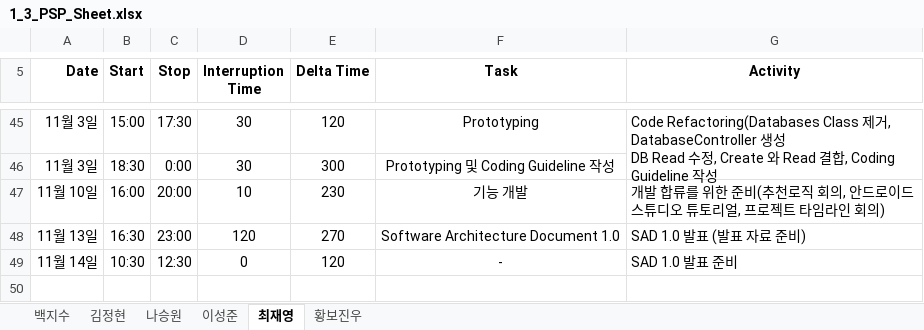
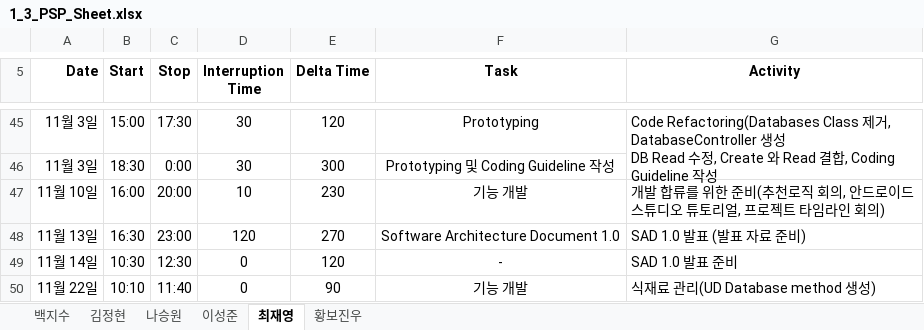
Before and after one commit to paekjisoo/babalzza, an Excel workbook: Project Documentation/1_3_PSP_Sheet.xlsx, sheet 최재영, drawn as a sheet; only a part is shown, gaps mark what is left out; values as stored, in another font and other column widths than the file's, no borders; the diff names each change by its address in the sheet, - before the commit and + after, or states it on an @@ line.

Commit message:
최재영 PSP 수정

```diff
--- a/Project Documentation/1_3_PSP_Sheet.xlsx (sheet 최재영)
+++ b/Project Documentation/1_3_PSP_Sheet.xlsx (sheet 최재영)
+row 50: 11월 22일 | 10:10 | 11:40 | 0 | 90 | 기능 개발 | 식재료 관리(UD Database method 생성)
```
